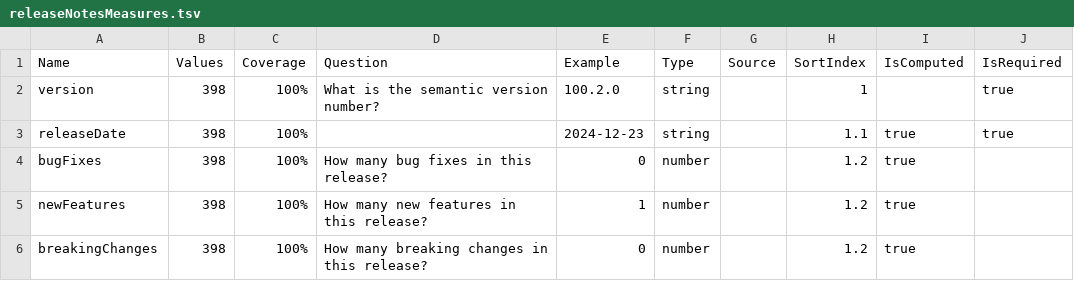
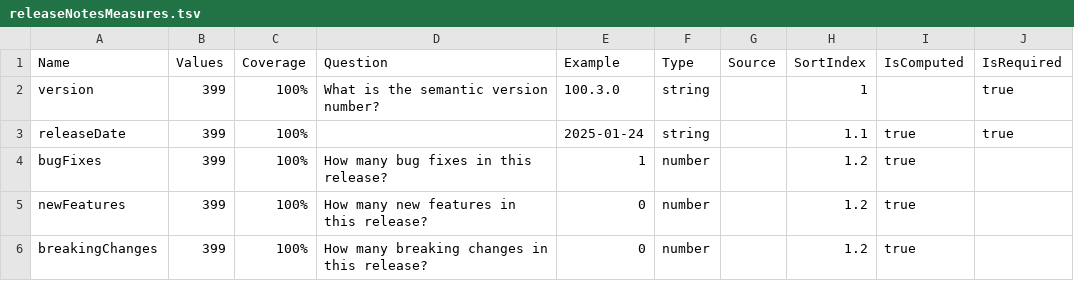
Before and after one commit to breck7/scrollsdk, a TSV file: releaseNotesMeasures.tsv, drawn as a sheet; only a part is shown; the diff names each change by its address in the sheet, - before the commit and + after, or states it on an @@ line.

```diff
--- a/releaseNotesMeasures.tsv
+++ b/releaseNotesMeasures.tsv
-B2:B6 (Values): 398
+B2:B6 (Values): 399
-E2 (Example): 100.2.0
+E2 (Example): 100.3.0
-E3 (Example): 2024-12-23
+E3 (Example): 2025-01-24
-E4 (Example): 0
+E4 (Example): 1
-E5 (Example): 1
+E5 (Example): 0
```
Also changed, not shown: releaseNotes.csv, releaseNotes.tsv, 22 other files.
